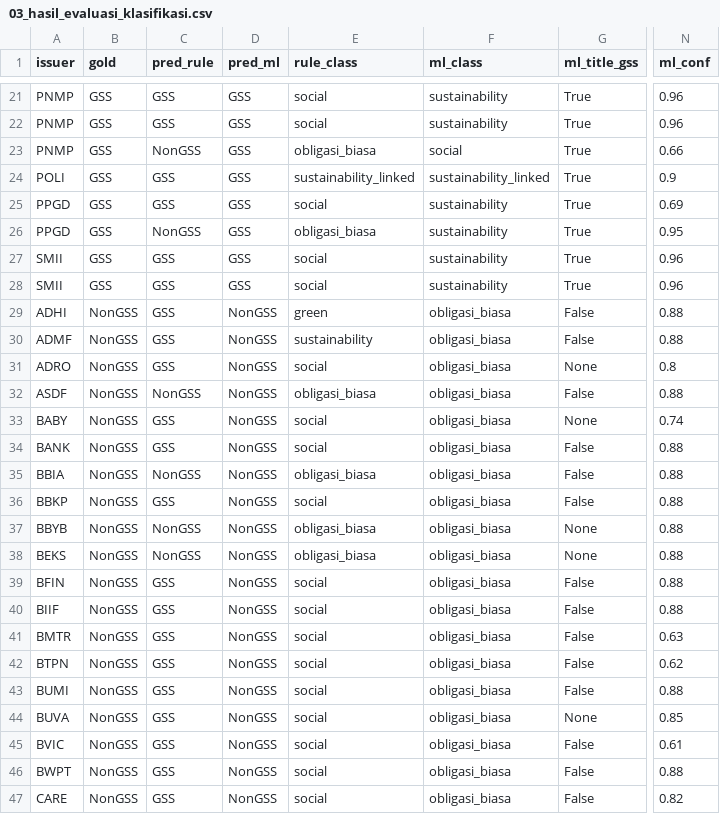
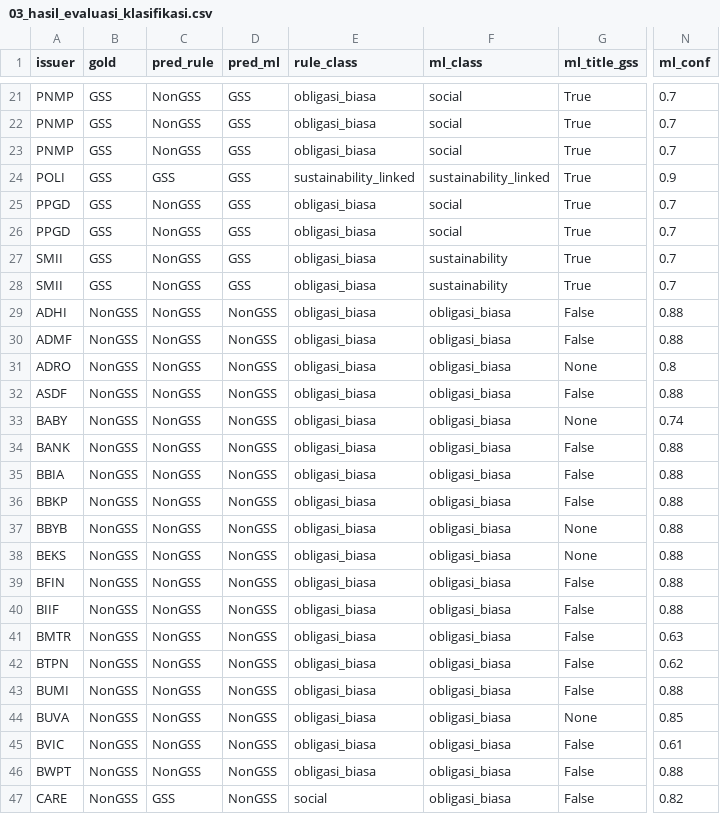
Before and after one commit to msfauzan/green-bond-classification, a CSV file: Deliverable AN GSS/02_Data/03_hasil_evaluasi_klasifikasi.csv, drawn as a sheet; only a part is shown, gaps mark what is left out; the diff covers the shown part only; the diff names each change by its address in the sheet, - before the commit and + after, or states it on an @@ line.

```diff
--- a/Deliverable AN GSS/02_Data/03_hasil_evaluasi_klasifikasi.csv
+++ b/Deliverable AN GSS/02_Data/03_hasil_evaluasi_klasifikasi.csv
-C21:C22 (pred_rule): GSS
+C21:C22 (pred_rule): NonGSS
-E21:E22 (rule_class): social
+E21:E22 (rule_class): obligasi_biasa
-F21:F22 (ml_class): sustainability
+F21:F22 (ml_class): social
-N21:N22 (ml_conf): 0.96
+N21:N22 (ml_conf): 0.7
-N23 (ml_conf): 0.66
+N23 (ml_conf): 0.7
-C25 (pred_rule): GSS
+C25 (pred_rule): NonGSS
-E25 (rule_class): social
+E25 (rule_class): obligasi_biasa
-F25:F26 (ml_class): sustainability
+F25:F26 (ml_class): social
-N25 (ml_conf): 0.69
+N25 (ml_conf): 0.7
-N26 (ml_conf): 0.95
+N26 (ml_conf): 0.7
-C27:C31 (pred_rule): GSS
+C27:C31 (pred_rule): NonGSS
-E27:E28 (rule_class): social
+E27:E28 (rule_class): obligasi_biasa
-N27:N28 (ml_conf): 0.96
+N27:N28 (ml_conf): 0.7
-E29 (rule_class): green
+E29 (rule_class): obligasi_biasa
-E30 (rule_class): sustainability
+E30 (rule_class): obligasi_biasa
-E31 (rule_class): social
+E31 (rule_class): obligasi_biasa
-C33:C34 (pred_rule): GSS
+C33:C34 (pred_rule): NonGSS
-E33:E34 (rule_class): social
+E33:E34 (rule_class): obligasi_biasa
-C36 (pred_rule): GSS
+C36 (pred_rule): NonGSS
-E36 (rule_class): social
+E36 (rule_class): obligasi_biasa
-C39:C46 (pred_rule): GSS
+C39:C46 (pred_rule): NonGSS
-E39:E46 (rule_class): social
+E39:E46 (rule_class): obligasi_biasa
```
Also changed, not shown: 105 edited cells elsewhere in this file, Deliverable AN GSS/02_Data/02_dekomposisi_sektoral.csv, data/sector_decomposition.csv, 18 other files.
